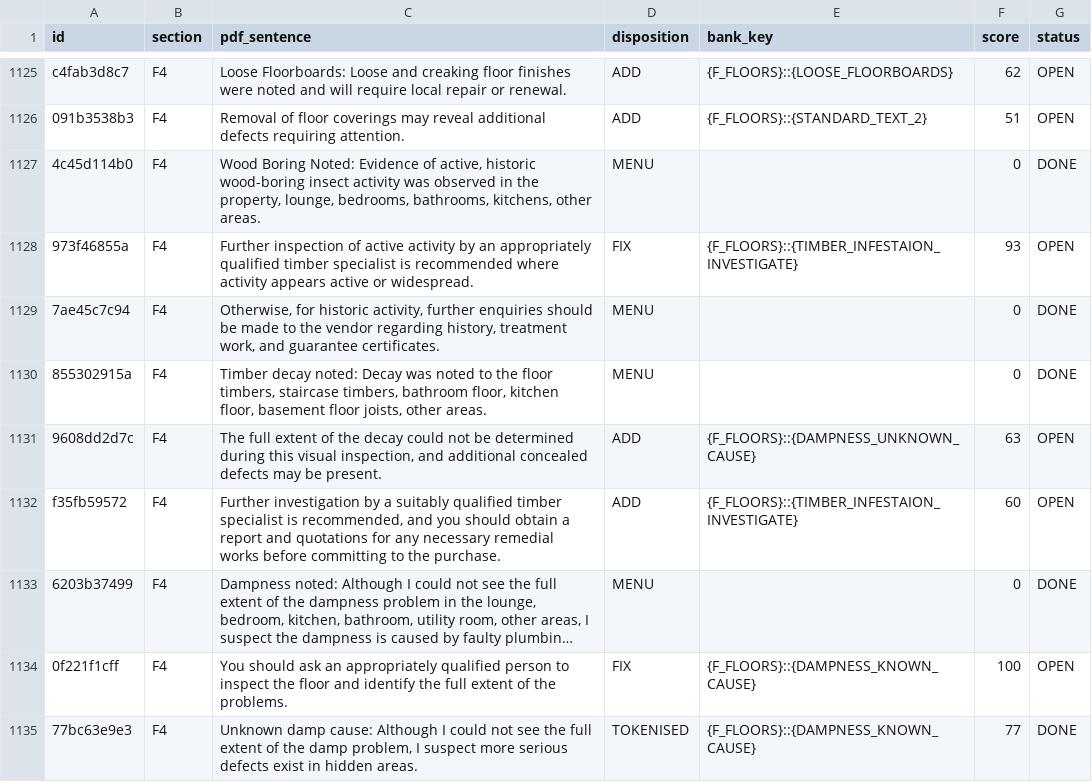
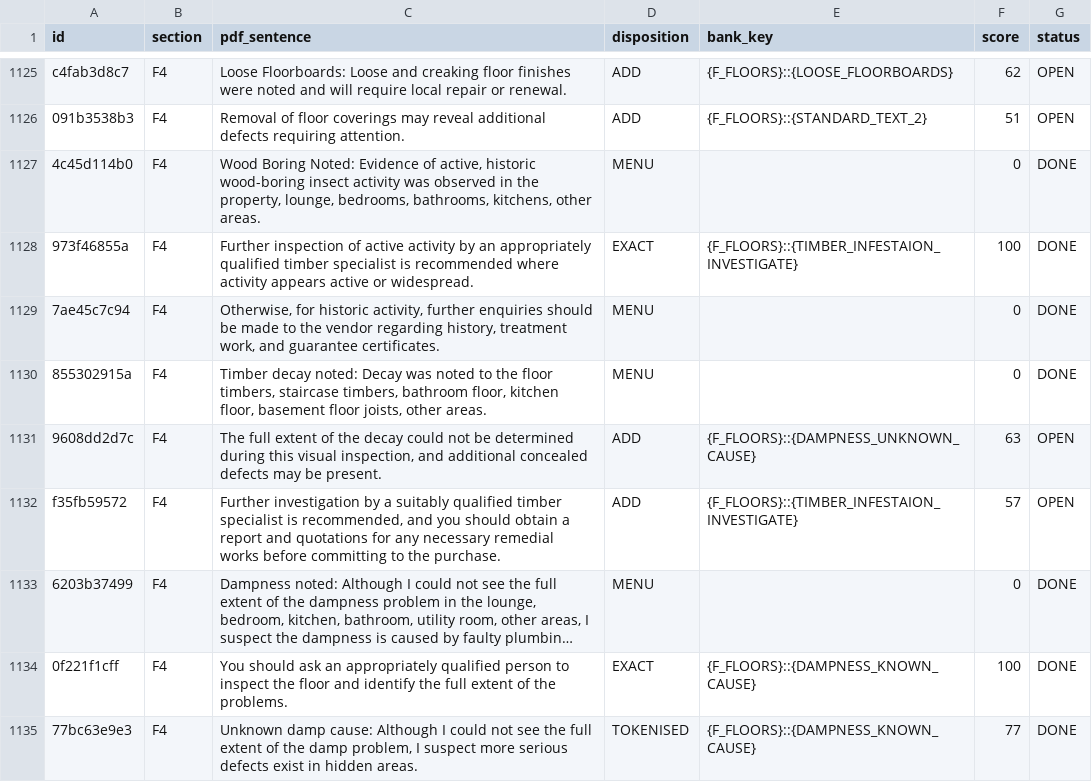
Before and after one commit to Anwaaralikhan550/survey-scriber, a CSV file: tool/phrase_audit/verbatim/ledger.csv, drawn as a sheet; only a part is shown, gaps mark what is left out; long unchanged cells end in …; the diff covers the shown part only; the diff names each change by its address in the sheet, - before the commit and + after, or states it on an @@ line.

```diff
--- a/tool/phrase_audit/verbatim/ledger.csv
+++ b/tool/phrase_audit/verbatim/ledger.csv
-D1128 (disposition): FIX
+D1128 (disposition): EXACT
-F1128 (score): 93
+F1128 (score): 100
-G1128 (status): OPEN
+G1128 (status): DONE
-F1132 (score): 60
+F1132 (score): 57
-D1134 (disposition): FIX
+D1134 (disposition): EXACT
-G1134 (status): OPEN
+G1134 (status): DONE
```
Also changed, not shown: 157 edited cells elsewhere in this file, 9 other files.
